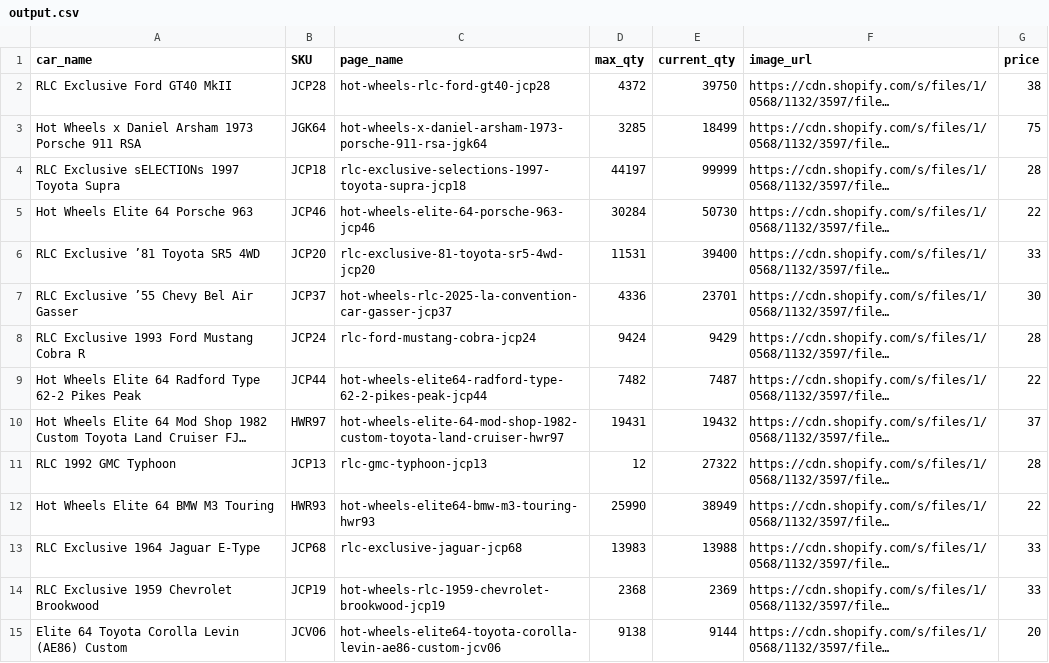
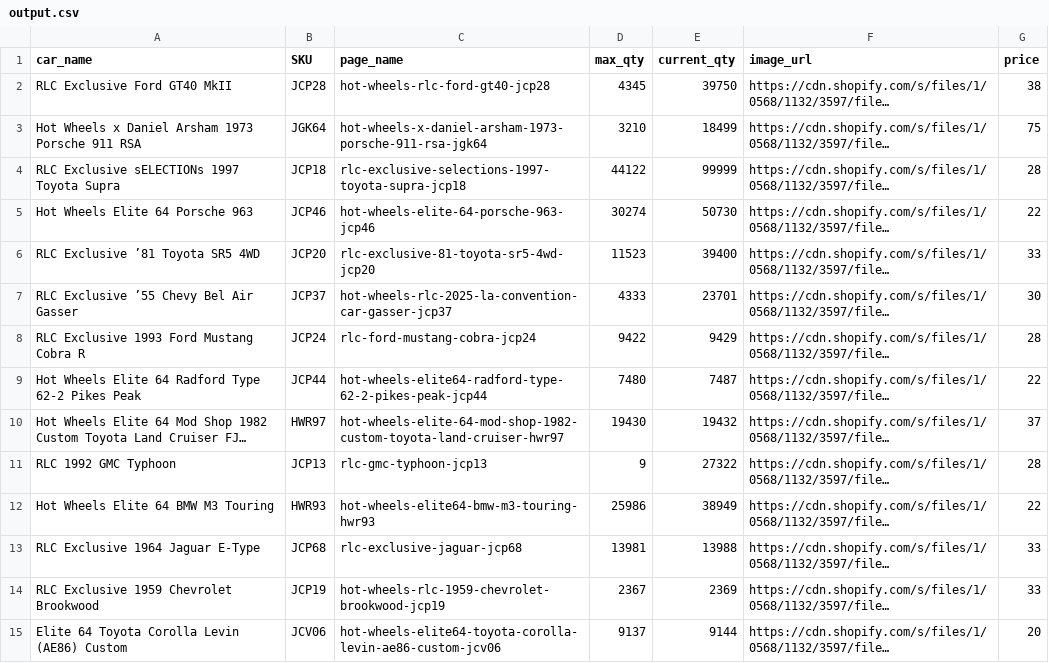
Before and after one commit to shady333/HWMCInventory, a CSV file: output.csv, drawn as a sheet; only a part is shown; long unchanged cells end in …; the diff covers the shown part only; the diff names each change by its address in the sheet, - before the commit and + after, or states it on an @@ line.

```diff
--- a/output.csv
+++ b/output.csv
-D2 (max_qty): 4372
+D2 (max_qty): 4345
-D3 (max_qty): 3285
+D3 (max_qty): 3210
-D4 (max_qty): 44197
+D4 (max_qty): 44122
-D5 (max_qty): 30284
+D5 (max_qty): 30274
-D6 (max_qty): 11531
+D6 (max_qty): 11523
-D7 (max_qty): 4336
+D7 (max_qty): 4333
-D8 (max_qty): 9424
+D8 (max_qty): 9422
-D9 (max_qty): 7482
+D9 (max_qty): 7480
-D10 (max_qty): 19431
+D10 (max_qty): 19430
-D11 (max_qty): 12
+D11 (max_qty): 9
-D12 (max_qty): 25990
+D12 (max_qty): 25986
-D13 (max_qty): 13983
+D13 (max_qty): 13981
-D14 (max_qty): 2368
+D14 (max_qty): 2367
-D15 (max_qty): 9138
+D15 (max_qty): 9137
```
Also changed, not shown: 16 edited cells elsewhere in this file.
